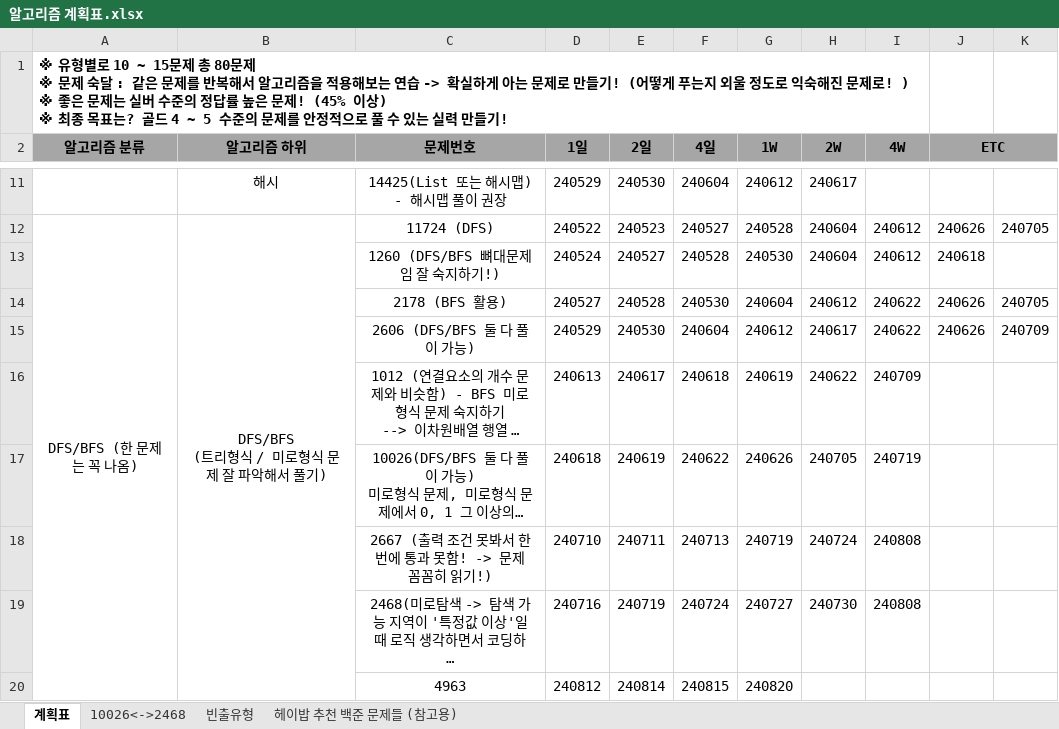
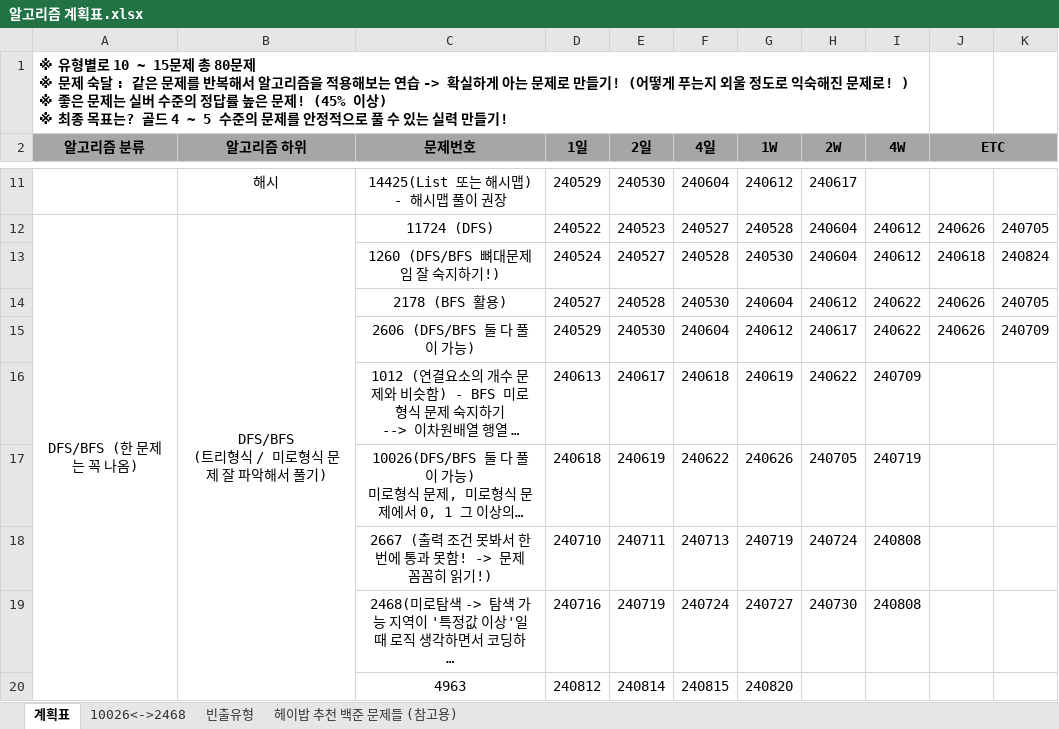
Before and after one commit to developerKTU/AlgorithmStudy, an Excel workbook: 알고리즘 계획표.xlsx, sheet 계획표, drawn as a sheet; only a part is shown, gaps mark what is left out; long unchanged cells end in …; values as stored, in another font and other column widths than the file's, no borders; the diff names each change by its address in the sheet, - before the commit and + after, or states it on an @@ line.

Commit message:
Algorithm Study - 백준 : 1260 DFS와 BFS 알고리즘 일정표 업데이트

```diff
--- a/알고리즘 계획표.xlsx (sheet 계획표)
+++ b/알고리즘 계획표.xlsx (sheet 계획표)
-K13: (empty)
+K13: 240824
```
